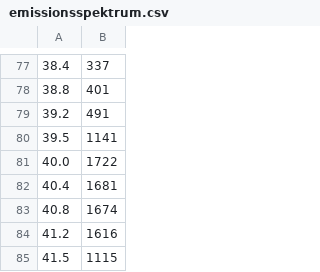
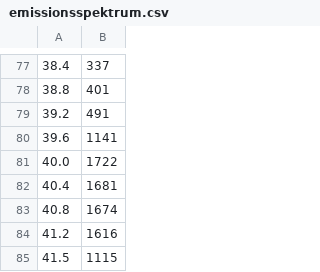
Before and after one commit to Fresoquark/Anfaengerpraktikum, a CSV file: V602/data/emissionsspektrum.csv, drawn as a sheet; only a part is shown, gaps mark what is left out.

```diff
--- a/V602/data/emissionsspektrum.csv
+++ b/V602/data/emissionsspektrum.csv
@@ -79,3 +79,3 @@
 39.2,491
-39.5,1141
+39.6,1141
 40.0,1722
```
Also changed, not shown: 4 other files.
